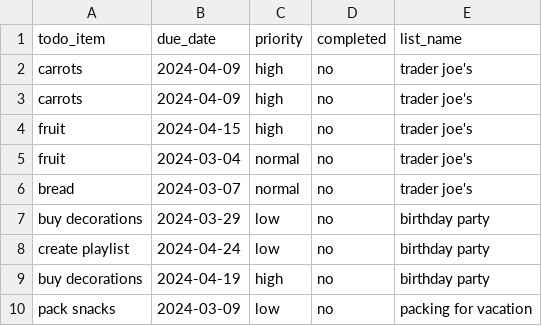
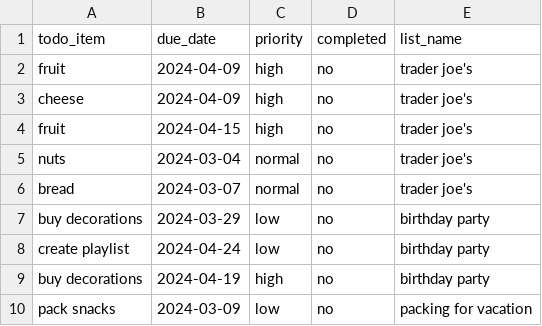
Before and after one commit to deepily/genie-in-the-box, a CSV file: src/conf/long-term-memory/todo.csv, drawn as a sheet; only a part is shown.

```diff
--- a/src/conf/long-term-memory/todo.csv
+++ b/src/conf/long-term-memory/todo.csv
@@ -1,6 +1,6 @@
 todo_item,due_date,priority,completed,list_name
-carrots,2024-04-09,high,no,trader joe's
-carrots,2024-04-09,high,no,trader joe's
+fruit,2024-04-09,high,no,trader joe's
+cheese,2024-04-09,high,no,trader joe's
 fruit,2024-04-15,high,no,trader joe's
-fruit,2024-03-04,normal,no,trader joe's
+nuts,2024-03-04,normal,no,trader joe's
 bread,2024-03-07,normal,no,trader joe's
```
Also changed, not shown: src/conf/long-term-memory/events.csv.
